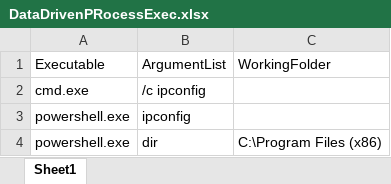
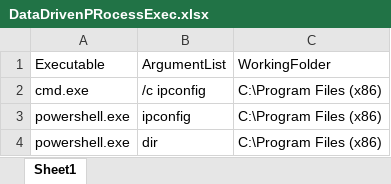
Before and after one commit to madaC/junit-tests, an Excel workbook: DataDrivenPRocessExec.xlsx, sheet Sheet1, drawn as a sheet; values as stored, in another font and other column widths than the file's, no borders; the diff names each change by its address in the sheet, - before the commit and + after, or states it on an @@ line.

Commit message:
adding data driven process executor

```diff
--- a/DataDrivenPRocessExec.xlsx (sheet Sheet1)
+++ b/DataDrivenPRocessExec.xlsx (sheet Sheet1)
-C2:C3: (empty)
+C2:C3: C:\Program Files (x86)
```
